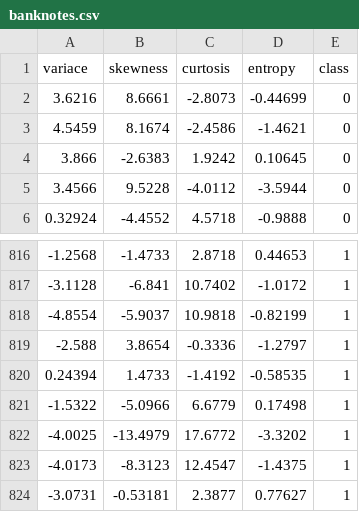
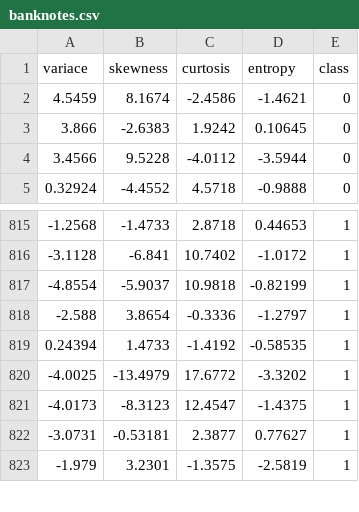
Before and after one commit to ibrahimediz/KordSADLPython, a CSV file: Exercises/Cevaplar/data/banknotes.csv, drawn as a sheet; only a part is shown, gaps mark what is left out; the shorter side is filled out with more unchanged rows.

```diff
--- a/Exercises/Cevaplar/data/banknotes.csv
+++ b/Exercises/Cevaplar/data/banknotes.csv
@@ -1,3 +1,2 @@
 variace,skewness,curtosis,entropy,class
-3.6216,8.6661,-2.8073,-0.44699,0
 4.5459,8.1674,-2.4586,-1.4621,0
@@ -820,3 +819,2 @@ variace,skewness,curtosis,entropy,class
 0.24394,1.4733,-1.4192,-0.58535,1
--1.5322,-5.0966,6.6779,0.17498,1
 -4.0025,-13.4979,17.6772,-3.3202,1
```
Also changed, not shown: 4 other files.
